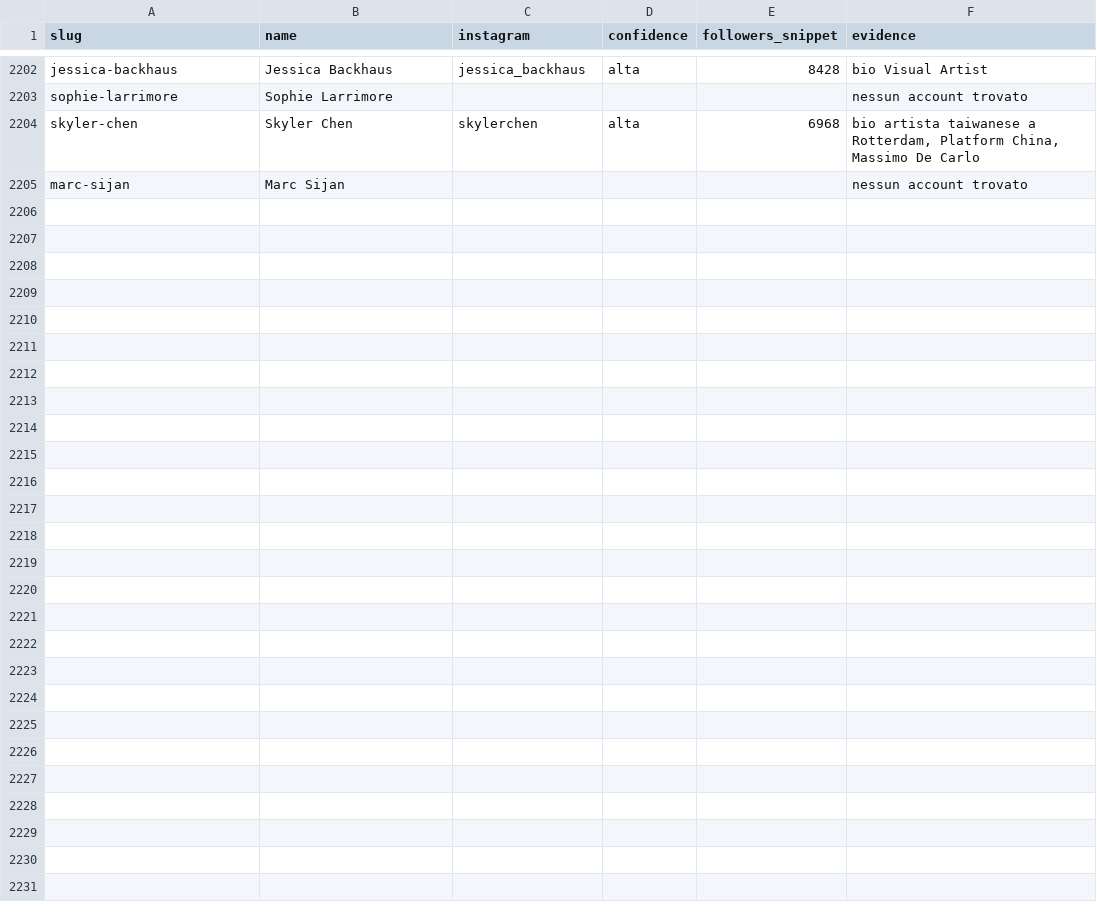
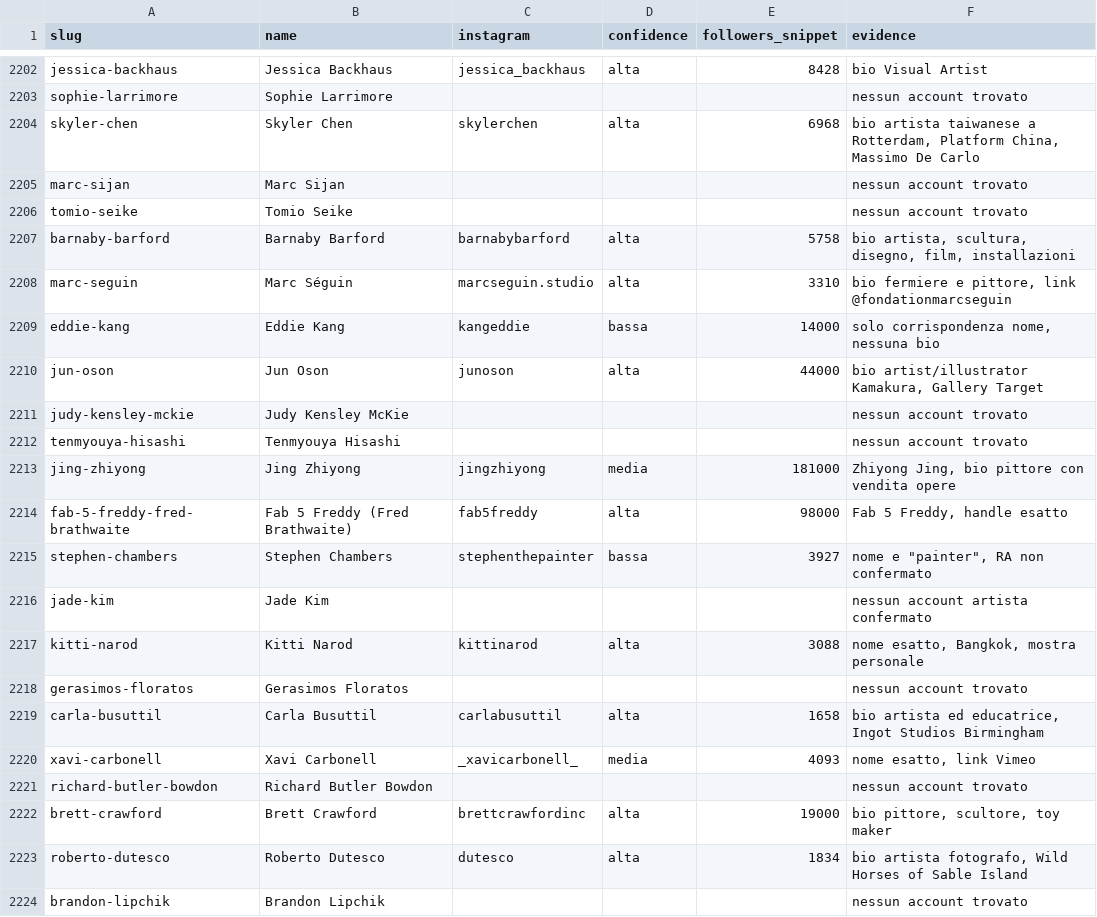
Before and after one commit to angelosalici3-cell/chess-coach-pro_2V, a CSV file: artsy-scraper/data/ig_search_results.csv, drawn as a sheet; only a part is shown, gaps mark what is left out; the diff covers the shown part only.

```diff
--- a/artsy-scraper/data/ig_search_results.csv
+++ b/artsy-scraper/data/ig_search_results.csv
@@ -2205 +2205,20 @@ skyler-chen,Skyler Chen,skylerchen,alta,6968,"bio artista taiwanese a Rotterdam,
 marc-sijan,Marc Sijan,,,,nessun account trovato
+tomio-seike,Tomio Seike,,,,nessun account trovato
+barnaby-barford,Barnaby Barford,barnabybarford,alta,5758,"bio artista, scultura, disegno, film, installazioni"
+marc-seguin,Marc Séguin,marcseguin.studio,alta,3310,"bio fermiere e pittore, link @fondationmarcseguin"
+eddie-kang,Eddie Kang,kangeddie,bassa,14000,"solo corrispondenza nome, nessuna bio"
+jun-oson,Jun Oson,junoson,alta,44000,"bio artist/illustrator Kamakura, Gallery Target"
+judy-kensley-mckie,Judy Kensley McKie,,,,nessun account trovato
+tenmyouya-hisashi,Tenmyouya Hisashi,,,,nessun account trovato
+jing-zhiyong,Jing Zhiyong,jingzhiyong,media,181000,"Zhiyong Jing, bio pittore con vendita opere"
+fab-5-freddy-fred-brathwaite,Fab 5 Freddy (Fred Brathwaite),fab5freddy,alta,98000,"Fab 5 Freddy, handle esatto"
+stephen-chambers,Stephen Chambers,stephenthepainter,bassa,3927,"nome e ""painter"", RA non confermato"
+jade-kim,Jade Kim,,,,nessun account artista confermato
+kitti-narod,Kitti Narod,kittinarod,alta,3088,"nome esatto, Bangkok, mostra personale"
+gerasimos-floratos,Gerasimos Floratos,,,,nessun account trovato
+carla-busuttil,Carla Busuttil,carlabusuttil,alta,1658,"bio artista ed educatrice, Ingot Studios Birmingham"
+xavi-carbonell,Xavi Carbonell,_xavicarbonell_,media,4093,"nome esatto, link Vimeo"
+richard-butler-bowdon,Richard Butler Bowdon,,,,nessun account trovato
+brett-crawford,Brett Crawford,brettcrawfordinc,alta,19000,"bio pittore, scultore, toy maker"
+roberto-dutesco,Roberto Dutesco,dutesco,alta,1834,"bio artista fotografo, Wild Horses of Sable Island"
+brandon-lipchik,Brandon Lipchik,,,,nessun account trovato
```
Also changed, not shown: 17 added rows elsewhere in this file.
